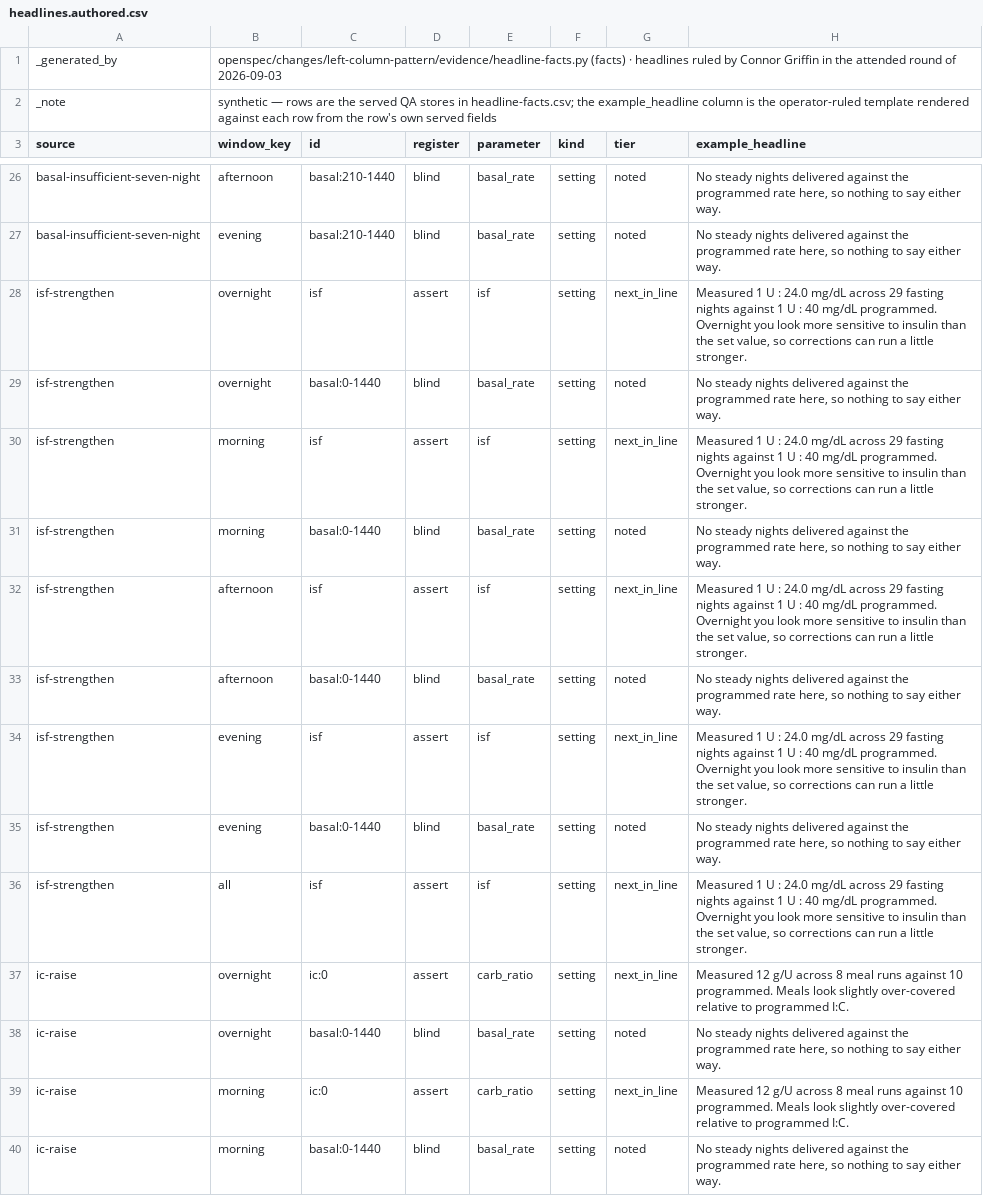
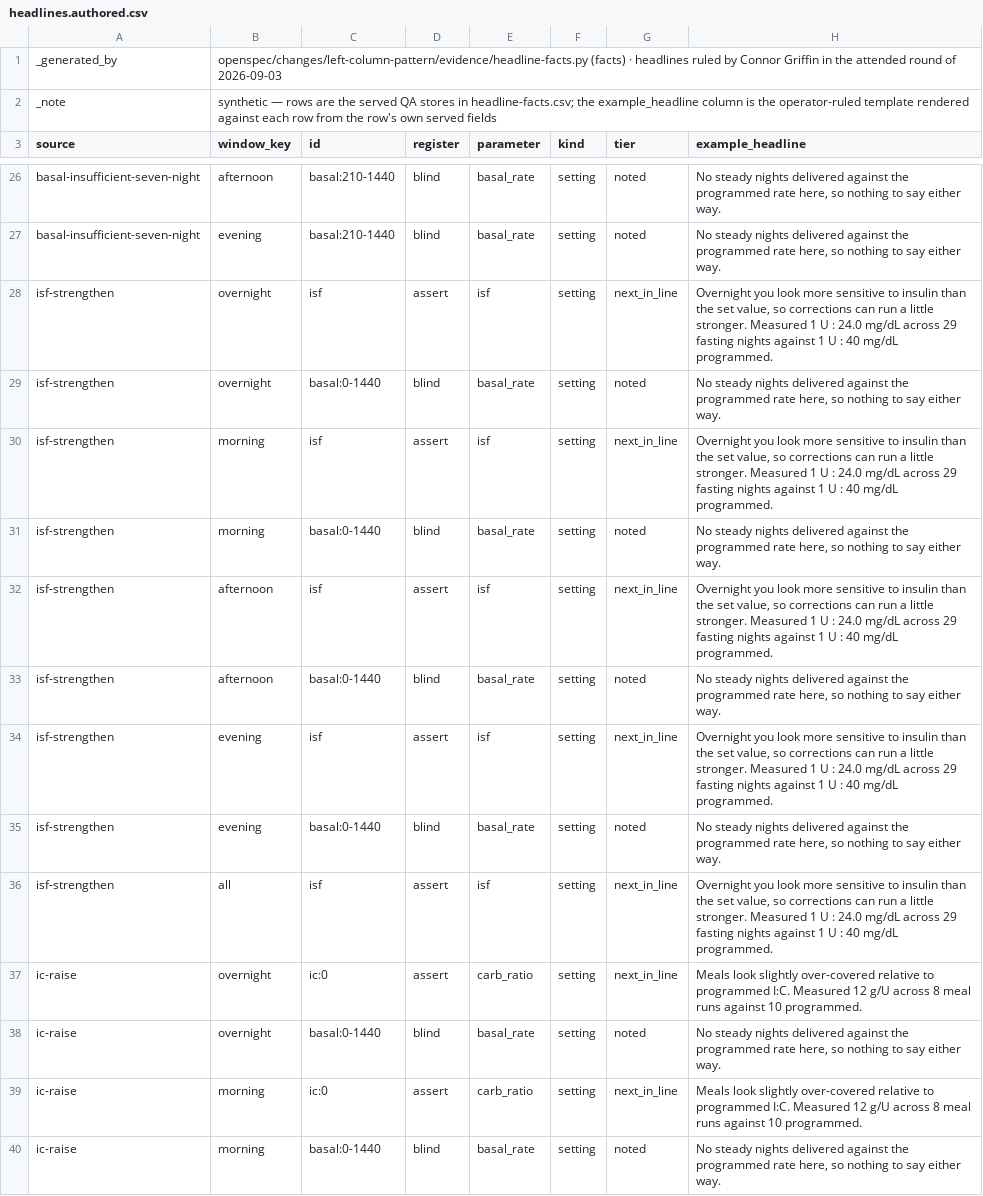
Before and after one commit to harmonichq/harmonic, a CSV file: openspec/changes/left-column-pattern/evidence/headlines.authored.csv, drawn as a sheet; only a part is shown, gaps mark what is left out; the diff covers the shown part only.

Commit message:
Flip every served headline to verdict first (#306)
The stage card's title is the assessment and its subtitle the measured
facts (operator ruling, 2026-09-03), so every headline template now
opens with its verdict/hold sentence and closes with the measured
facts. Re-dumped the 30 ExpectedQueueRow literals from execute_case
output, regenerated the findings-projection fixture and the two
exploration artifacts, transcribed the same order into the frontend
mirror, and re-rendered headlines.authored.csv through the projection's
own headline function. QA budgets re-measured, none raised.

```diff
--- a/openspec/changes/left-column-pattern/evidence/headlines.authored.csv
+++ b/openspec/changes/left-column-pattern/evidence/headlines.authored.csv
@@ -27,14 +27,14 @@ basal-insufficient-seven-night,afternoon,basal:210-1440,blind,basal_rate,setting
 basal-insufficient-seven-night,evening,basal:210-1440,blind,basal_rate,setting,noted,"No steady nights delivered against the programmed rate here, so nothing to say either way."
-isf-strengthen,overnight,isf,assert,isf,setting,next_in_line,"Measured 1 U : 24.0 mg/dL across 29 fasting nights against 1 U : 40 mg/dL programmed. Overnight you look more sensitive to insulin than the set value, so corrections can run a little stronger."
+isf-strengthen,overnight,isf,assert,isf,setting,next_in_line,"Overnight you look more sensitive to insulin than the set value, so corrections can run a little stronger. Measured 1 U : 24.0 mg/dL across 29 fasting nights against 1 U : 40 mg/dL programmed."
 isf-strengthen,overnight,basal:0-1440,blind,basal_rate,setting,noted,"No steady nights delivered against the programmed rate here, so nothing to say either way."
-isf-strengthen,morning,isf,assert,isf,setting,next_in_line,"Measured 1 U : 24.0 mg/dL across 29 fasting nights against 1 U : 40 mg/dL programmed. Overnight you look more sensitive to insulin than the set value, so corrections can run a little stronger."
+isf-strengthen,morning,isf,assert,isf,setting,next_in_line,"Overnight you look more sensitive to insulin than the set value, so corrections can run a little stronger. Measured 1 U : 24.0 mg/dL across 29 fasting nights against 1 U : 40 mg/dL programmed."
 isf-strengthen,morning,basal:0-1440,blind,basal_rate,setting,noted,"No steady nights delivered against the programmed rate here, so nothing to say either way."
-isf-strengthen,afternoon,isf,assert,isf,setting,next_in_line,"Measured 1 U : 24.0 mg/dL across 29 fasting nights against 1 U : 40 mg/dL programmed. Overnight you look more sensitive to insulin than the set value, so corrections can run a little stronger."
+isf-strengthen,afternoon,isf,assert,isf,setting,next_in_line,"Overnight you look more sensitive to insulin than the set value, so corrections can run a little stronger. Measured 1 U : 24.0 mg/dL across 29 fasting nights against 1 U : 40 mg/dL programmed."
 isf-strengthen,afternoon,basal:0-1440,blind,basal_rate,setting,noted,"No steady nights delivered against the programmed rate here, so nothing to say either way."
-isf-strengthen,evening,isf,assert,isf,setting,next_in_line,"Measured 1 U : 24.0 mg/dL across 29 fasting nights against 1 U : 40 mg/dL programmed. Overnight you look more sensitive to insulin than the set value, so corrections can run a little stronger."
+isf-strengthen,evening,isf,assert,isf,setting,next_in_line,"Overnight you look more sensitive to insulin than the set value, so corrections can run a little stronger. Measured 1 U : 24.0 mg/dL across 29 fasting nights against 1 U : 40 mg/dL programmed."
 isf-strengthen,evening,basal:0-1440,blind,basal_rate,setting,noted,"No steady nights delivered against the programmed rate here, so nothing to say either way."
-isf-strengthen,all,isf,assert,isf,setting,next_in_line,"Measured 1 U : 24.0 mg/dL across 29 fasting nights against 1 U : 40 mg/dL programmed. Overnight you look more sensitive to insulin than the set value, so corrections can run a little stronger."
-ic-raise,overnight,ic:0,assert,carb_ratio,setting,next_in_line,Measured 12 g/U across 8 meal runs against 10 programmed. Meals look slightly over-covered relative to programmed I:C.
+isf-strengthen,all,isf,assert,isf,setting,next_in_line,"Overnight you look more sensitive to insulin than the set value, so corrections can run a little stronger. Measured 1 U : 24.0 mg/dL across 29 fasting nights against 1 U : 40 mg/dL programmed."
+ic-raise,overnight,ic:0,assert,carb_ratio,setting,next_in_line,Meals look slightly over-covered relative to programmed I:C. Measured 12 g/U across 8 meal runs against 10 programmed.
 ic-raise,overnight,basal:0-1440,blind,basal_rate,setting,noted,"No steady nights delivered against the programmed rate here, so nothing to say either way."
-ic-raise,morning,ic:0,assert,carb_ratio,setting,next_in_line,Measured 12 g/U across 8 meal runs against 10 programmed. Meals look slightly over-covered relative to programmed I:C.
+ic-raise,morning,ic:0,assert,carb_ratio,setting,next_in_line,Meals look slightly over-covered relative to programmed I:C. Measured 12 g/U across 8 meal runs against 10 programmed.
 ic-raise,morning,basal:0-1440,blind,basal_rate,setting,noted,"No steady nights delivered against the programmed rate here, so nothing to say either way."
```
Also changed, not shown: 25 edited cells elsewhere in this file, 7 other files.
